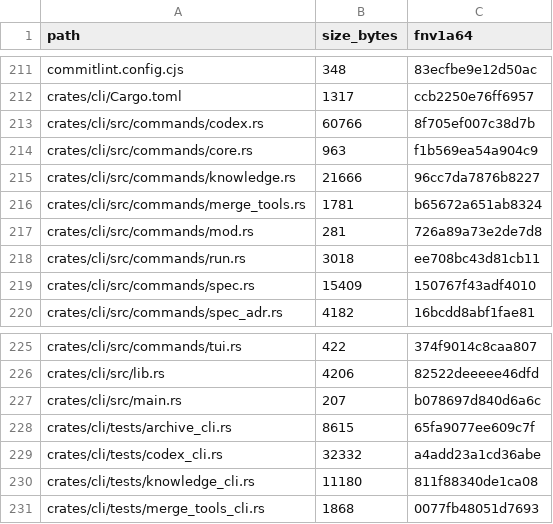
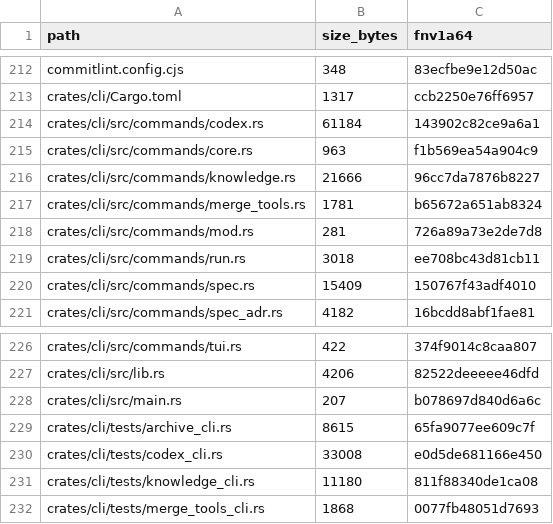
Before and after one commit to FlexNetOS/rusty-idd, a TSV file: .idd/MANIFEST.tsv, drawn as a sheet; only a part is shown, gaps mark what is left out; the diff covers the shown part only.

```diff
--- a/.idd/MANIFEST.tsv
+++ b/.idd/MANIFEST.tsv
@@ -212,3 +213,3 @@ commitlint.config.cjs	348	83ecfbe9e12d50ac
 crates/cli/Cargo.toml	1317	ccb2250e76ff6957
-crates/cli/src/commands/codex.rs	60766	8f705ef007c38d7b
+crates/cli/src/commands/codex.rs	61184	143902c82ce9a6a1
 crates/cli/src/commands/core.rs	963	f1b569ea54a904c9
@@ -228,3 +229,3 @@ crates/cli/src/main.rs	207	b078697d840d6a6c
 crates/cli/tests/archive_cli.rs	8615	65fa9077ee609c7f
-crates/cli/tests/codex_cli.rs	32332	a4add23a1cd36abe
+crates/cli/tests/codex_cli.rs	33008	e0d5de681166e450
 crates/cli/tests/knowledge_cli.rs	11180	811f88340de1ca08
```
Also changed, not shown: 5 added rows and 14 edited cells elsewhere in this file, 16 other files.
